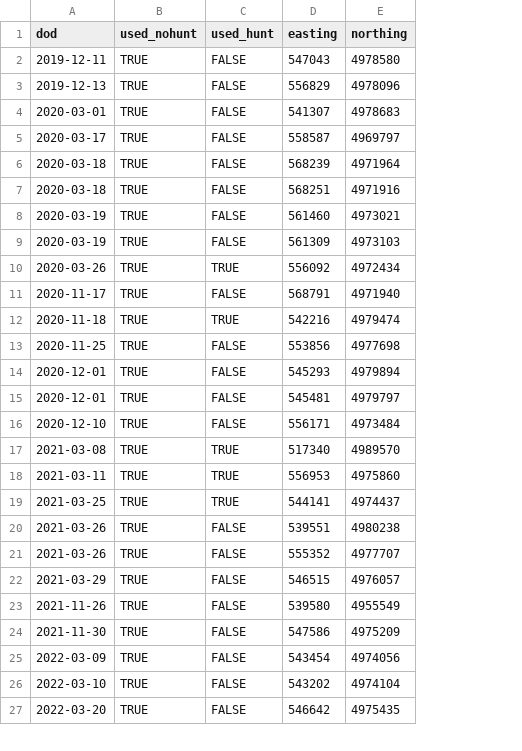
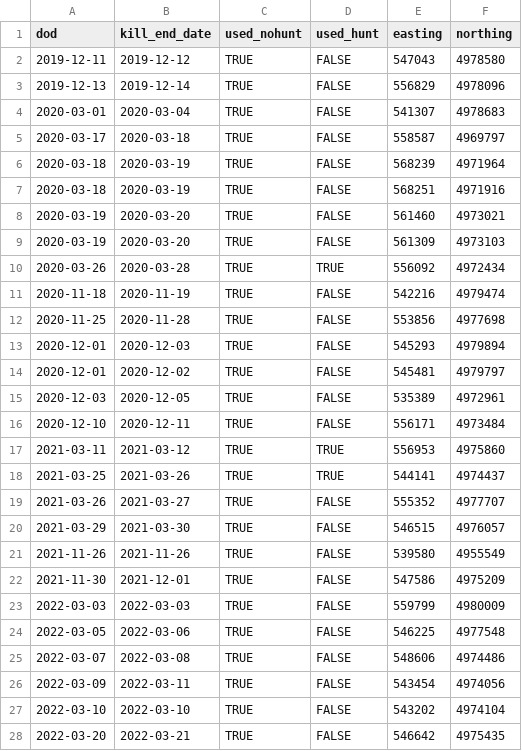
Before and after one commit to SandyHoey/raven_movement, a CSV file: data/clean/rf_used_kills_nohunt.csv, drawn as a sheet; only a part is shown; removed rows and columns are numbered as before the commit, all else as after; the diff covers the shown part only; the diff names each change by its address in the sheet, - before the commit and + after, or states it on an @@ line.

Commit message:
rerunning after data fixes

```diff
--- a/data/clean/rf_used_kills_nohunt.csv
+++ b/data/clean/rf_used_kills_nohunt.csv
+column B (kill_end_date), rows 2-14: 2019-12-12 | 2019-12-14 | 2020-03-04 | 2020-03-18 | 2020-03-19 | 2020-03-19 | 2020-03-20 | 2020-03-20 | 2020-03-28 | 2020-11-19 | 2020-11-28 | 2020-12-03 | 2020-12-02; rows 16-22: 2020-12-11 | 2021-03-12 | 2021-03-26 | 2021-03-27 | 2021-03-30 | 2021-11-26 | 2021-12-01; rows 26-28: 2022-03-11 | 2022-03-10 | 2022-03-21
-row 11: 2020-11-17 | TRUE | FALSE | 568791 | 4971940
-D11 (used_hunt): TRUE
+D11 (used_hunt): FALSE
+row 15: 2020-12-03 | 2020-12-05 | TRUE | FALSE | 535389 | 4972961
-row 17: 2021-03-08 | TRUE | TRUE | 517340 | 4989570
-row 20: 2021-03-26 | TRUE | FALSE | 539551 | 4980238
+row 23: 2022-03-03 | 2022-03-03 | TRUE | FALSE | 559799 | 4980009
+row 24: 2022-03-05 | 2022-03-06 | TRUE | FALSE | 546225 | 4977548
+row 25: 2022-03-07 | 2022-03-08 | TRUE | FALSE | 548606 | 4974486
```
Also changed, not shown: 1 added row elsewhere in this file, data/clean/rf_used_kills_hunt.csv, 2 other files.
